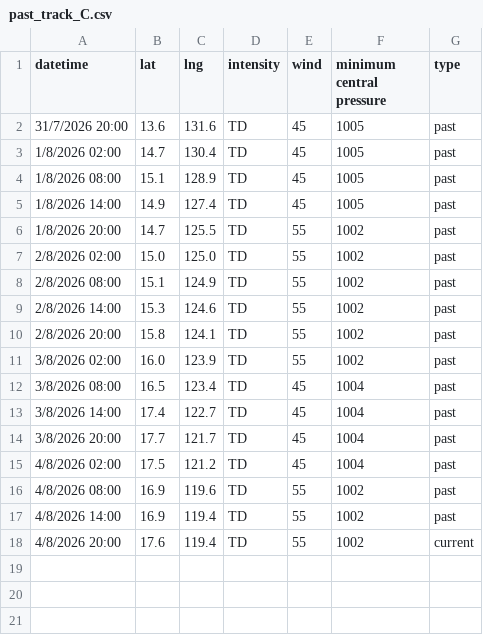
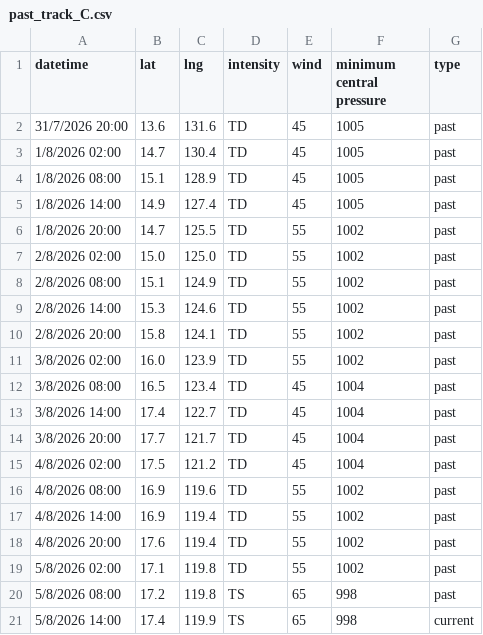
Before and after one commit to zax41006-bot/MMC-TC-GIS, a CSV file: past_track_C.csv, drawn as a sheet.

Commit message:
Update past_track_C.csv

```diff
--- a/past_track_C.csv
+++ b/past_track_C.csv
@@ -17,2 +17,5 @@ datetime,lat,lng,intensity,wind,minimum central pressure,type
 4/8/2026 14:00,16.9,119.4,TD,55,1002,past
-4/8/2026 20:00,17.6,119.4,TD,55,1002,current
+4/8/2026 20:00,17.6,119.4,TD,55,1002,past
+5/8/2026 02:00,17.1,119.8,TD,55,1002,past
+5/8/2026 08:00,17.2,119.8,TS,65,998,past
+5/8/2026 14:00,17.4,119.9,TS,65,998,current
```
